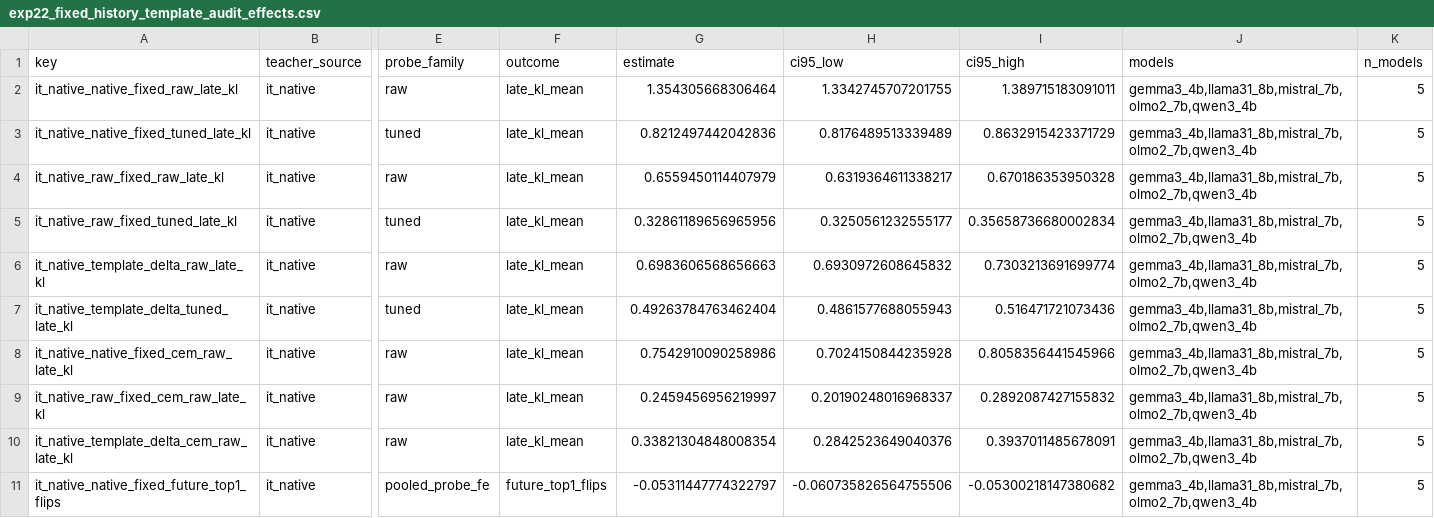
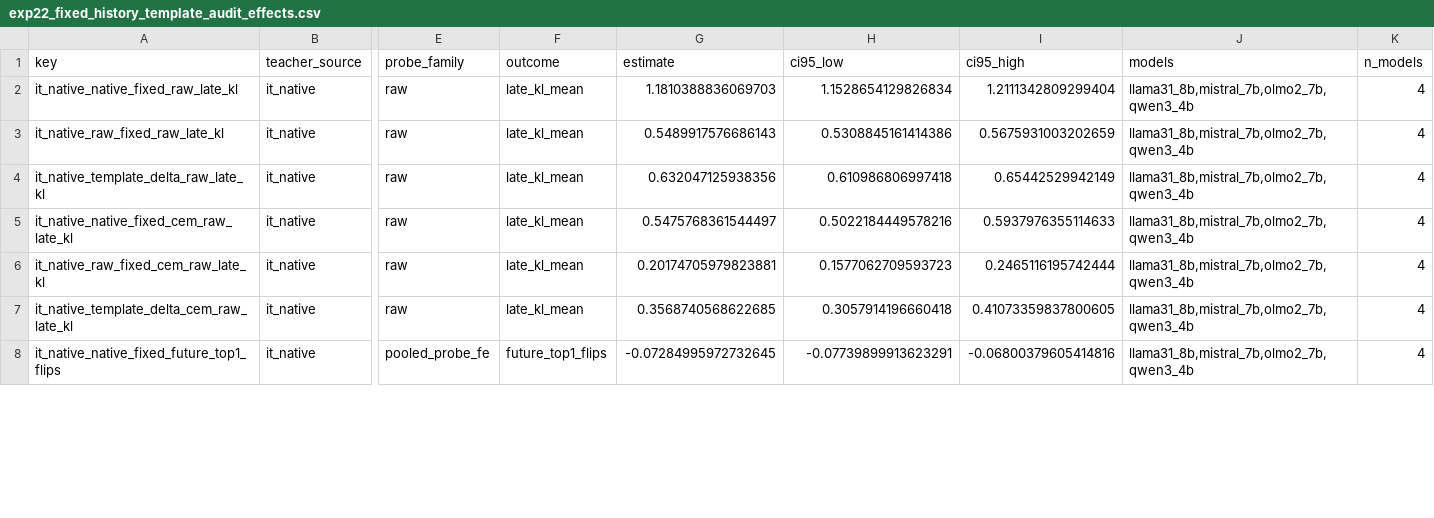
Before and after one commit to yifan1207/PT-IT-Model-Differences, a CSV file: results/paper_synthesis/exp22_fixed_history_template_audit_effects.csv, drawn as a sheet; only a part is shown, gaps mark what is left out; removed rows and columns are numbered as before the commit, all else as after; rows hold the shown columns only; the diff covers the shown part only; the diff names each change by its address in the sheet, - before the commit and + after, or states it on an @@ line.

Commit message:
paper updates

```diff
--- a/results/paper_synthesis/exp22_fixed_history_template_audit_effects.csv
+++ b/results/paper_synthesis/exp22_fixed_history_template_audit_effects.csv
-G2 (estimate): 1.354305668306464
+G2 (estimate): 1.1810388836069703
-H2 (ci95_low): 1.3342745707201755
+H2 (ci95_low): 1.1528654129826834
-I2 (ci95_high): 1.389715183091011
+I2 (ci95_high): 1.2111342809299404
-J2 (models): gemma3_4b,llama31_8b,mistral_7b,olmo2_7b,qwen3_4b
+J2 (models): llama31_8b,mistral_7b,olmo2_7b,qwen3_4b
-K2 (n_models): 5
+K2 (n_models): 4
-row 3: it_native_native_fixed_tuned_late_kl | it_native | tuned | late_kl_mean | 0.8212497442042836 | 0.8176489513339489 | 0.8632915423371729 | gemma3_4b,llama31_8b,mistral_7b,olmo2_7b,qwen3_4b | 5
-G3 (estimate): 0.6559450114407979
+G3 (estimate): 0.5489917576686143
-H3 (ci95_low): 0.6319364611338217
+H3 (ci95_low): 0.5308845161414386
-I3 (ci95_high): 0.670186353950328
+I3 (ci95_high): 0.5675931003202659
-J3 (models): gemma3_4b,llama31_8b,mistral_7b,olmo2_7b,qwen3_4b
+J3 (models): llama31_8b,mistral_7b,olmo2_7b,qwen3_4b
-K3 (n_models): 5
+K3 (n_models): 4
-row 5: it_native_raw_fixed_tuned_late_kl | it_native | tuned | late_kl_mean | 0.32861189656965956 | 0.3250561232555177 | 0.35658736680002834 | gemma3_4b,llama31_8b,mistral_7b,olmo2_7b,qwen3_4b | 5
-G4 (estimate): 0.6983606568656663
+G4 (estimate): 0.632047125938356
-H4 (ci95_low): 0.6930972608645832
+H4 (ci95_low): 0.610986806997418
-I4 (ci95_high): 0.7303213691699774
+I4 (ci95_high): 0.65442529942149
-J4 (models): gemma3_4b,llama31_8b,mistral_7b,olmo2_7b,qwen3_4b
+J4 (models): llama31_8b,mistral_7b,olmo2_7b,qwen3_4b
-K4 (n_models): 5
+K4 (n_models): 4
-row 7: it_native_template_delta_tuned_late_kl | it_native | tuned | late_kl_mean | 0.49263784763462404 | 0.4861577688055943 | 0.516471721073436 | gemma3_4b,llama31_8b,mistral_7b,olmo2_7b,qwen3_4b | 5
-G5 (estimate): 0.7542910090258986
+G5 (estimate): 0.5475768361544497
-H5 (ci95_low): 0.7024150844235928
+H5 (ci95_low): 0.5022184449578216
-I5 (ci95_high): 0.8058356441545966
+I5 (ci95_high): 0.5937976355114633
-J5:J8 (models): gemma3_4b,llama31_8b,mistral_7b,olmo2_7b,qwen3_4b
+J5:J8 (models): llama31_8b,mistral_7b,olmo2_7b,qwen3_4b
-K5:K8 (n_models): 5
+K5:K8 (n_models): 4
-G6 (estimate): 0.2459456956219997
+G6 (estimate): 0.20174705979823881
-H6 (ci95_low): 0.20190248016968337
+H6 (ci95_low): 0.1577062709593723
-I6 (ci95_high): 0.2892087427155832
+I6 (ci95_high): 0.2465116195742444
-G7 (estimate): 0.33821304848008354
+G7 (estimate): 0.3568740568622685
-H7 (ci95_low): 0.2842523649040376
+H7 (ci95_low): 0.3057914196660418
-I7 (ci95_high): 0.3937011485678091
+I7 (ci95_high): 0.41073359837800605
-G8 (estimate): -0.05311447774322797
+G8 (estimate): -0.07284995972732645
-H8 (ci95_low): -0.060735826564755506
+H8 (ci95_low): -0.07739899913623291
-I8 (ci95_high): -0.05300218147380682
+I8 (ci95_high): -0.06800379605414816
```
Also changed, not shown: 9 added rows and 10 edited cells elsewhere in this file, results/paper_synthesis/exp22_fixed_history_template_audit_support.csv, 38 other files.
